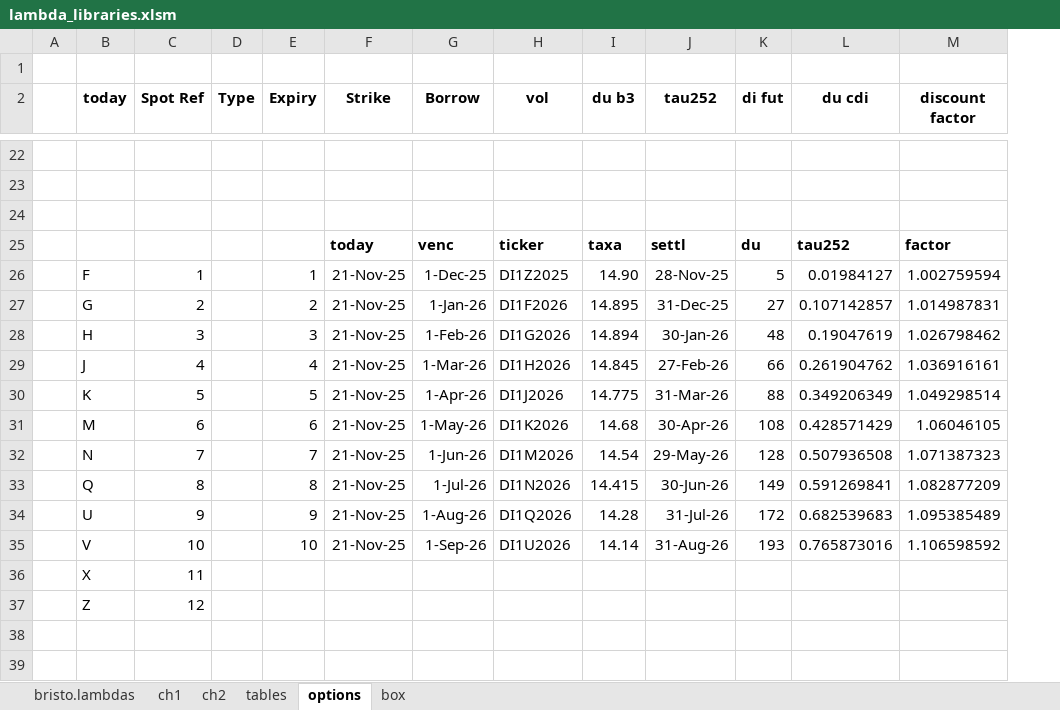
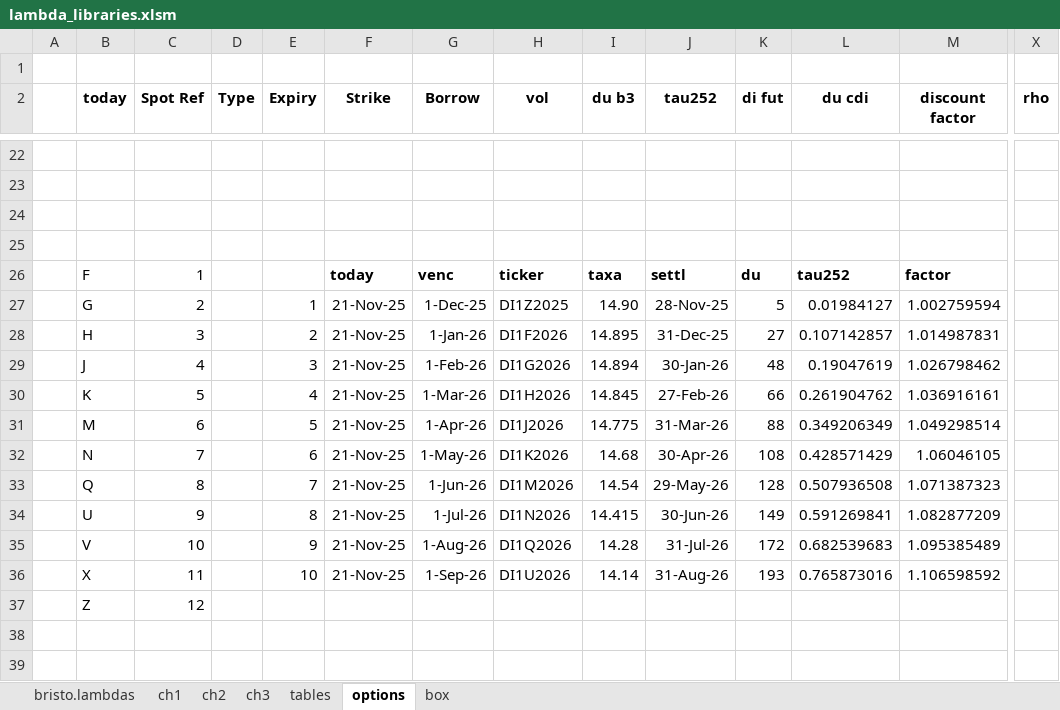
Before and after one commit to fbristotti/bristo-fin, an Excel workbook: data/xl/lambda_libraries.xlsm, sheet options, drawn as a sheet; only a part is shown, gaps mark what is left out; values as stored, in another font and other column widths than the file's, no borders; removed rows and columns are numbered as before the commit, all else as after; rows hold the shown columns only; the diff covers the shown part only; the diff names each change by its address in the sheet, - before the commit and + after, or states it on an @@ line.

Commit message:
fix bs formula for standard r and q params

```diff
--- a/data/xl/lambda_libraries.xlsm (sheet options)
+++ b/data/xl/lambda_libraries.xlsm (sheet options)
+sheet tab: ch3
+column X (rho), empty
-F25 (Strike): today
+F25 (Strike): (empty)
-G25 (Borrow): venc
+G25 (Borrow): (empty)
-H25 (vol): ticker
+H25 (vol): (empty)
-I25 (du b3): taxa
+I25 (du b3): (empty)
-J25 (tau252): settl
+J25 (tau252): (empty)
-K25 (di fut): du
+K25 (di fut): (empty)
-L25 (du cdi): tau252
+L25 (du cdi): (empty)
-M25 (discount factor): factor
+M25 (discount factor): (empty)
+row 26:  | F | 1 |  |  | today | venc | ticker | taxa | settl | du | tau252 | factor
-B27 (today): F
+B27 (today): G
-C27 (Spot Ref): 1
+C27 (Spot Ref): 2
-B28 (today): G
+B28 (today): H
-C28 (Spot Ref): 2
+C28 (Spot Ref): 3
-B29 (today): H
+B29 (today): J
-C29 (Spot Ref): 3
+C29 (Spot Ref): 4
-B30 (today): J
+B30 (today): K
-C30 (Spot Ref): 4
+C30 (Spot Ref): 5
-B31 (today): K
+B31 (today): M
-C31 (Spot Ref): 5
+C31 (Spot Ref): 6
-B32 (today): M
+B32 (today): N
-C32 (Spot Ref): 6
+C32 (Spot Ref): 7
-B33 (today): N
+B33 (today): Q
-C33 (Spot Ref): 7
+C33 (Spot Ref): 8
-B34 (today): Q
+B34 (today): U
-C34 (Spot Ref): 8
+C34 (Spot Ref): 9
-B35 (today): U
+B35 (today): V
-C35 (Spot Ref): 9
+C35 (Spot Ref): 10
-B36 (today): V
+B36 (today): X
-C36 (Spot Ref): 10
+C36 (Spot Ref): 11
-row 36:  | X | 11
+row 38: (empty)
+row 39: (empty)
```
Also changed, not shown: 22 added rows elsewhere in this sheet, sheet bristo.lambdas, formulas that keep their value.
